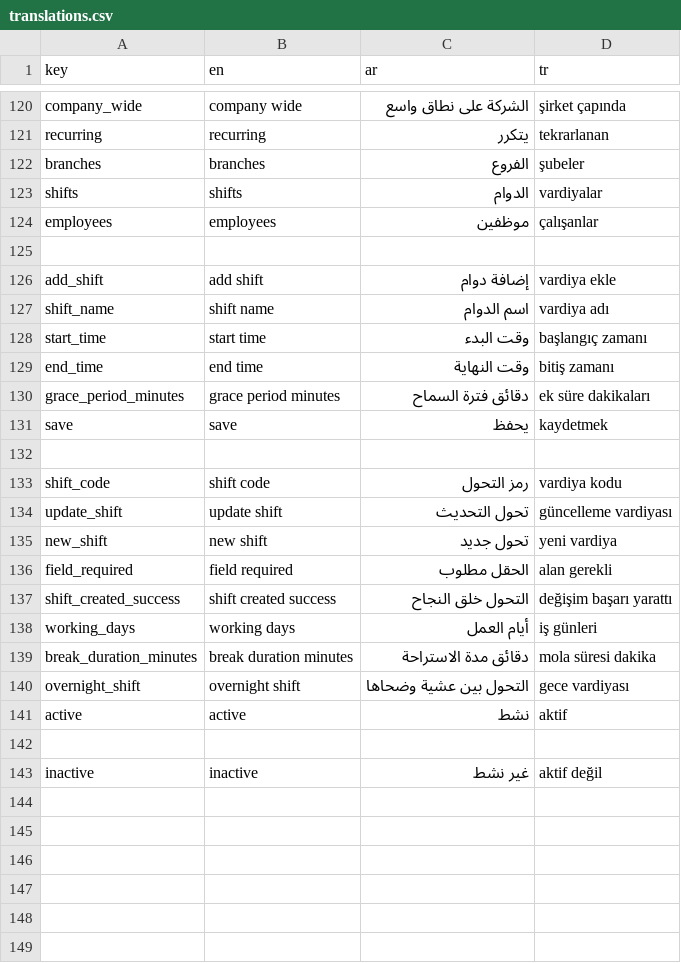
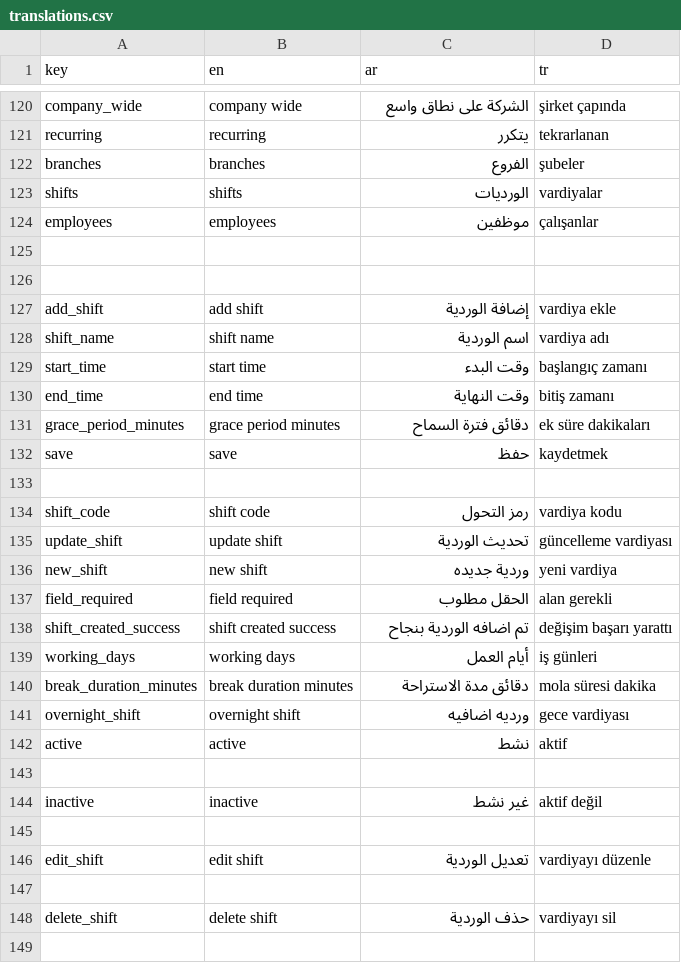
Before and after one commit to El-Baltagy/pissarde, a CSV file: assets/l10n/translations.csv, drawn as a sheet; only a part is shown, gaps mark what is left out; addresses are those after the commit; the diff covers the shown part only; the diff names each change by its address in the sheet, - before the commit and + after, or states it on an @@ line.

```diff
--- a/assets/l10n/translations.csv
+++ b/assets/l10n/translations.csv
-C123 (ar): الدوام
+C123 (ar): الورديات
+row 126: (empty)
-C127 (ar): إضافة دوام
+C127 (ar): إضافة الوردية
-C128 (ar): اسم الدوام
+C128 (ar): اسم الوردية
-C132 (ar): يحفظ
+C132 (ar): حفظ
-C135 (ar): تحول التحديث
+C135 (ar): تحديث الوردية
-C136 (ar): تحول جديد
+C136 (ar): وردية جديده
-C138 (ar): التحول خلق النجاح
+C138 (ar): تم اضافه الوردية بنجاح
-C141 (ar): التحول بين عشية وضحاها
+C141 (ar): ورديه اضافيه
+row 145: (empty)
+row 146: edit_shift | edit shift | تعديل الوردية | vardiyayı düzenle
+row 147: (empty)
+row 148: delete_shift | delete shift | حذف الوردية | vardiyayı sil
+row 149: (empty)
```
Also changed, not shown: 10 added rows elsewhere in this file, 27 other files.
